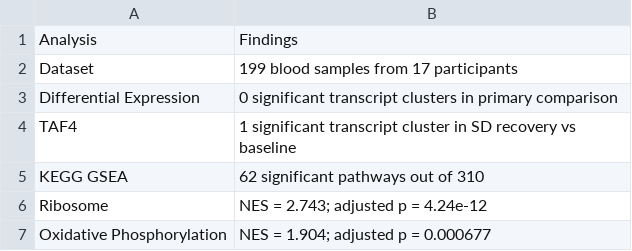
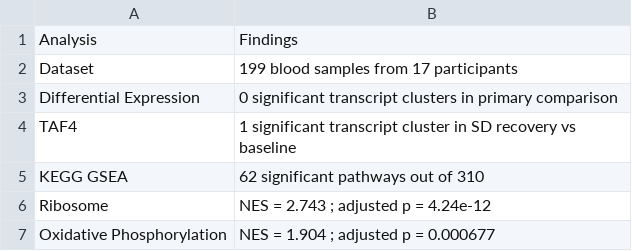
Before and after one commit to KalafSafiya/Sleep-Deprivation-Bioinformatics, a CSV file: data/Final_Results_Summary.csv, drawn as a sheet.

```diff
--- a/data/Final_Results_Summary.csv
+++ b/data/Final_Results_Summary.csv
@@ -5,3 +5,3 @@
 "KEGG GSEA","62 significant pathways out of 310"
-"Ribosome","NES = 2.743; adjusted p = 4.24e-12"
-"Oxidative Phosphorylation","NES = 1.904; adjusted p = 0.000677"
+"Ribosome","NES = 2.743 ; adjusted p = 4.24e-12"
+"Oxidative Phosphorylation","NES = 1.904 ; adjusted p = 0.000677"
```
Also changed, not shown: data/KEGG_GSEA_all_results.csv, data/KEGG_GSEA_significant_pathways.csv, 16 other files.
